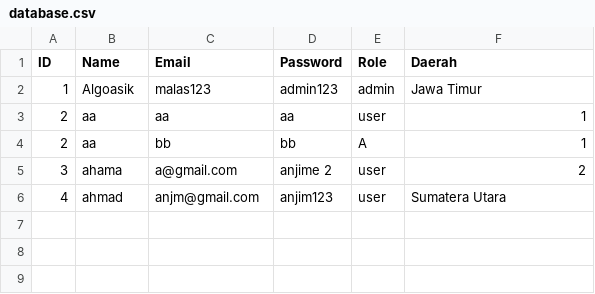
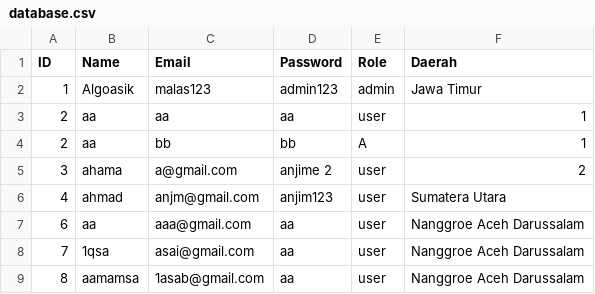
Before and after one commit to Dzox13524/Tugas-Akhir-Algo-1, a CSV file: database.csv, drawn as a sheet.

```diff
--- a/database.csv
+++ b/database.csv
@@ -6 +6,4 @@ ID,Name,Email,Password,Role,Daerah
 4,ahmad,anjm@gmail.com,anjim123,user,Sumatera Utara
+6,aa,aaa@gmail.com,aa,user,Nanggroe Aceh Darussalam
+7,1qsa,asai@gmail.com,aa,user,Nanggroe Aceh Darussalam
+8,aamamsa,1asab@gmail.com,aa,user,Nanggroe Aceh Darussalam
```
Also changed, not shown: 2 other files.
